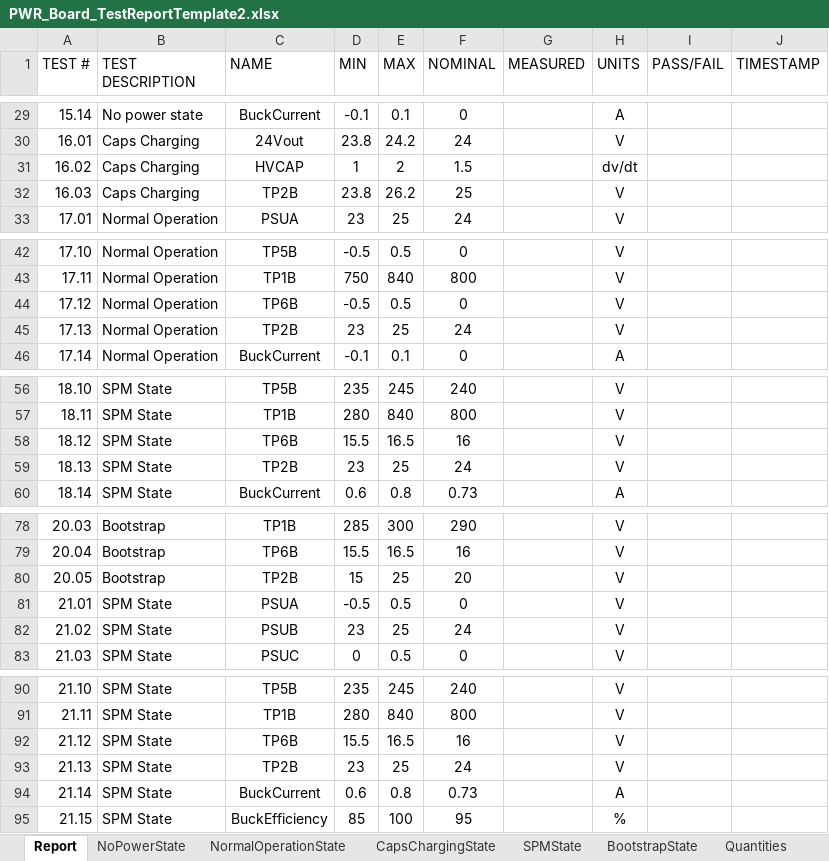
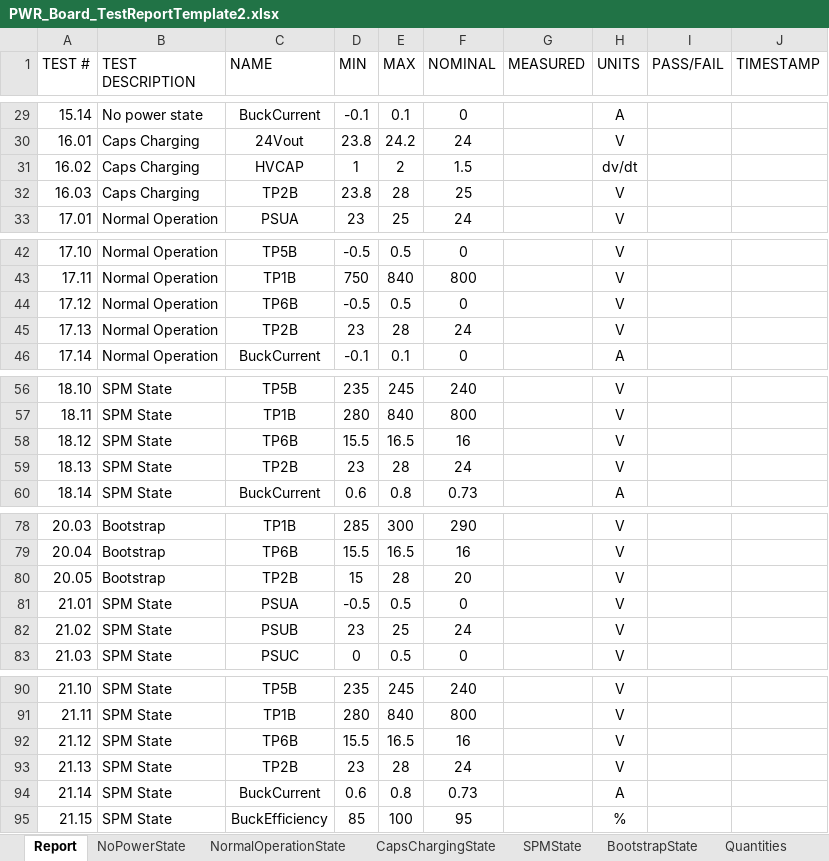
Before and after one commit to ninja-lab/pluto, an Excel workbook: PWRAutomatedTest/385-0030-TestSet/PWR_Board_TestReportTemplate2.xlsx, sheet Report, drawn as a sheet; only a part is shown, gaps mark what is left out; values as stored, in another font and other column widths than the file's, no borders; the diff names each change by its address in the sheet, - before the commit and + after, or states it on an @@ line.

```diff
--- a/PWRAutomatedTest/385-0030-TestSet/PWR_Board_TestReportTemplate2.xlsx (sheet Report)
+++ b/PWRAutomatedTest/385-0030-TestSet/PWR_Board_TestReportTemplate2.xlsx (sheet Report)
-E32 (MAX): 26.2
+E32 (MAX): 28
-E45 (MAX): 25
+E45 (MAX): 28
-E59 (MAX): 25
+E59 (MAX): 28
-E80 (MAX): 25
+E80 (MAX): 28
-E93 (MAX): 25
+E93 (MAX): 28
```
Also changed, not shown: sheet CapsChargingState, sheet BootstrapState, sheet NormalOperationState, sheet SPMState, 1 other file.
